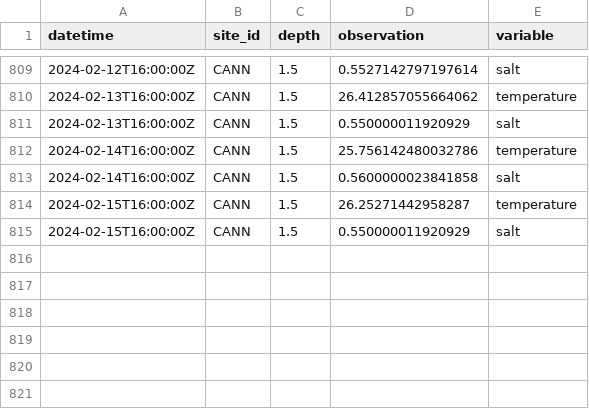
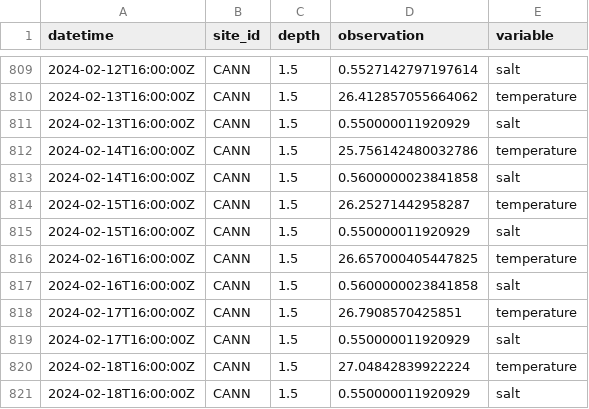
Before and after one commit to spark0510/SWAN-CANNING-forecast-code, a CSV file: targets/CANN/CANN-targets-insitu.csv, drawn as a sheet; only a part is shown, gaps mark what is left out; the diff names each change by its address in the sheet, - before the commit and + after, or states it on an @@ line.

```diff
--- a/targets/CANN/CANN-targets-insitu.csv
+++ b/targets/CANN/CANN-targets-insitu.csv
+row 816: 2024-02-16T16:00:00Z | CANN | 1.5 | 26.657000405447825 | temperature
+row 817: 2024-02-16T16:00:00Z | CANN | 1.5 | 0.5600000023841858 | salt
+row 818: 2024-02-17T16:00:00Z | CANN | 1.5 | 26.7908570425851 | temperature
+row 819: 2024-02-17T16:00:00Z | CANN | 1.5 | 0.550000011920929 | salt
+row 820: 2024-02-18T16:00:00Z | CANN | 1.5 | 27.04842839922224 | temperature
+row 821: 2024-02-18T16:00:00Z | CANN | 1.5 | 0.550000011920929 | salt
```
Also changed, not shown: 15 other files.
